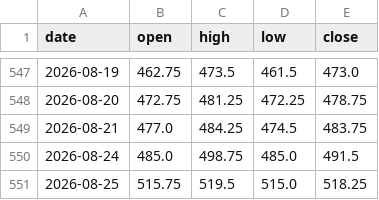
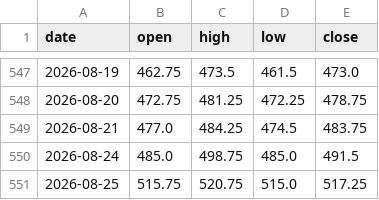
Before and after one commit to hyunjafan-creator/commodity_dashboard, a CSV file: data/corn.csv, drawn as a sheet; only a part is shown, gaps mark what is left out.

```diff
--- a/data/corn.csv
+++ b/data/corn.csv
@@ -550,2 +550,2 @@ date,open,high,low,close
 2026-08-24,485.0,498.75,485.0,491.5
-2026-08-25,515.75,519.5,515.0,518.25
+2026-08-25,515.75,520.75,515.0,517.25
```
Also changed, not shown: data/ad0.csv, data/br0.csv, 25 other files.
